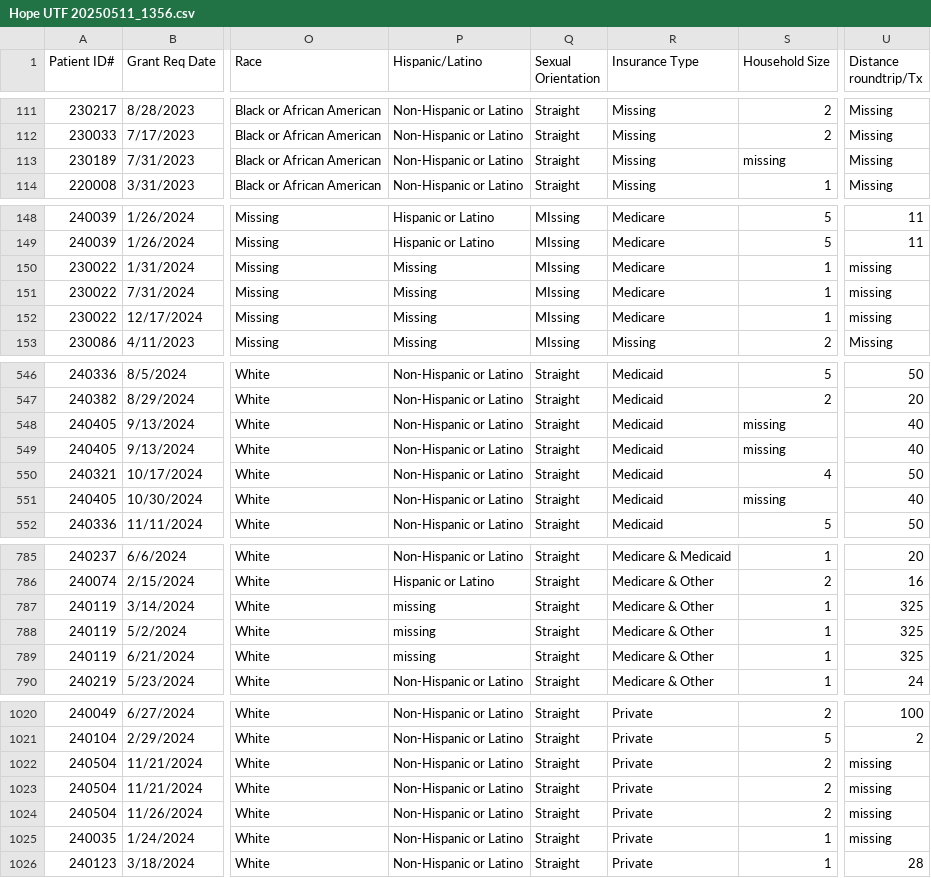
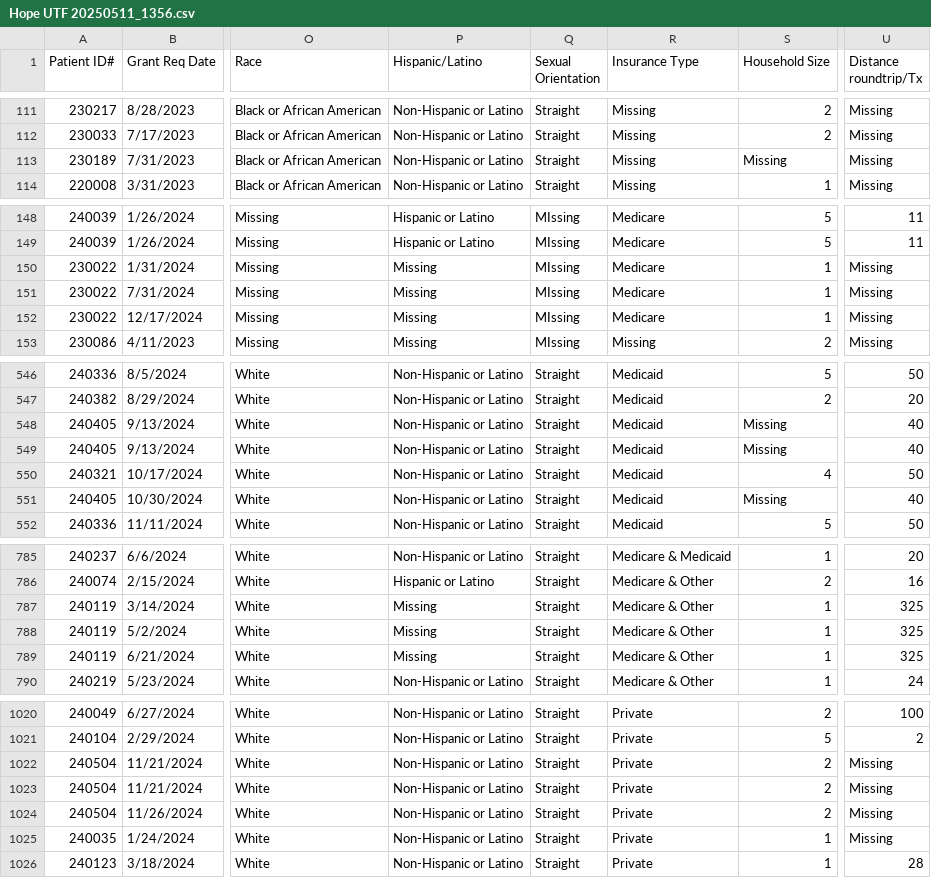
Before and after one commit to ppower0523/my-hello-world-app, a CSV file: Hope UTF 20250511_1356.csv, drawn as a sheet; only a part is shown, gaps mark what is left out; the diff covers the shown part only; the diff names each change by its address in the sheet, - before the commit and + after, or states it on an @@ line.

```diff
--- a/Hope UTF 20250511_1356.csv
+++ b/Hope UTF 20250511_1356.csv
-S113 (Household Size): missing
+S113 (Household Size): Missing
-U150:U152 (Distance roundtrip/Tx): missing
+U150:U152 (Distance roundtrip/Tx): Missing
-S548:S549 (Household Size): missing
+S548:S549 (Household Size): Missing
-S551 (Household Size): missing
+S551 (Household Size): Missing
-P787:P789 (Hispanic/Latino): missing
+P787:P789 (Hispanic/Latino): Missing
-U1022:U1025 (Distance roundtrip/Tx): missing
+U1022:U1025 (Distance roundtrip/Tx): Missing
```
Also changed, not shown: 56 edited cells elsewhere in this file.
